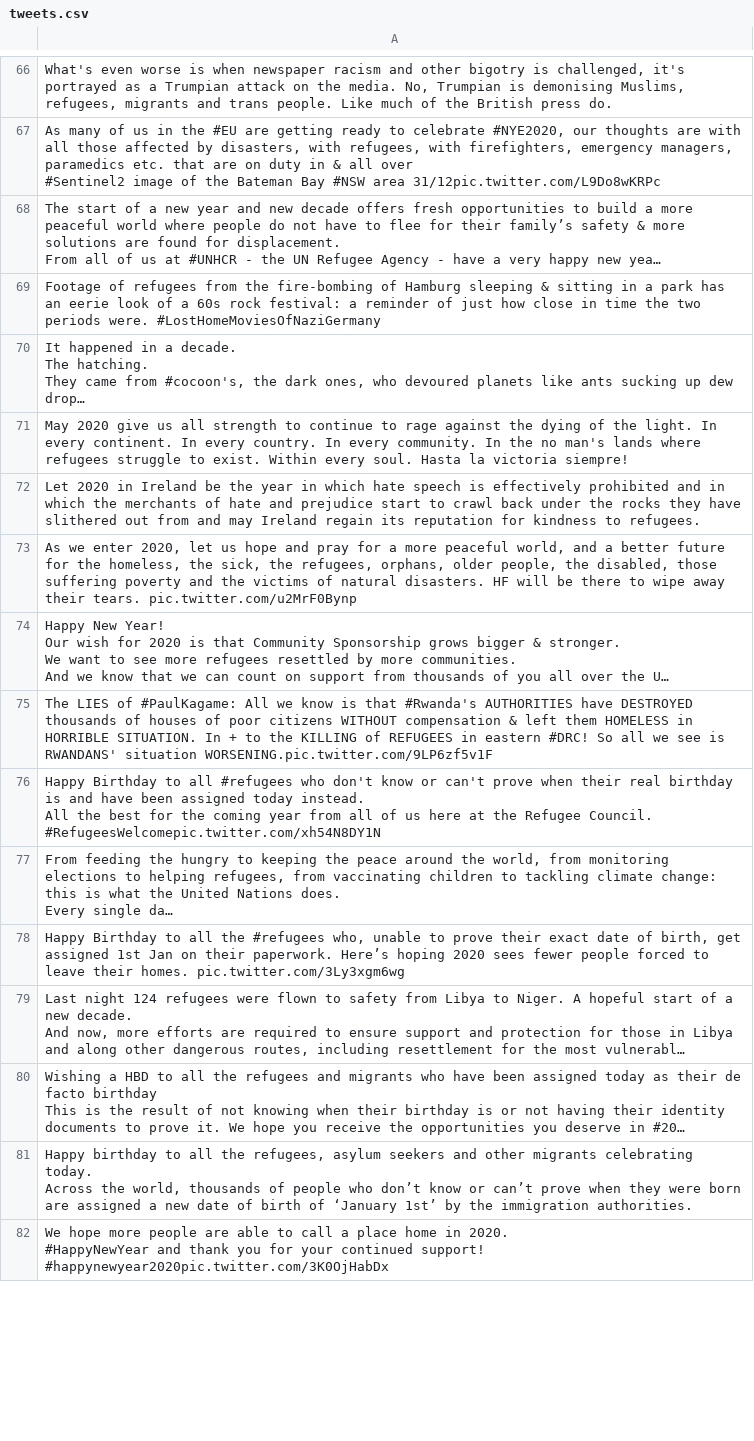
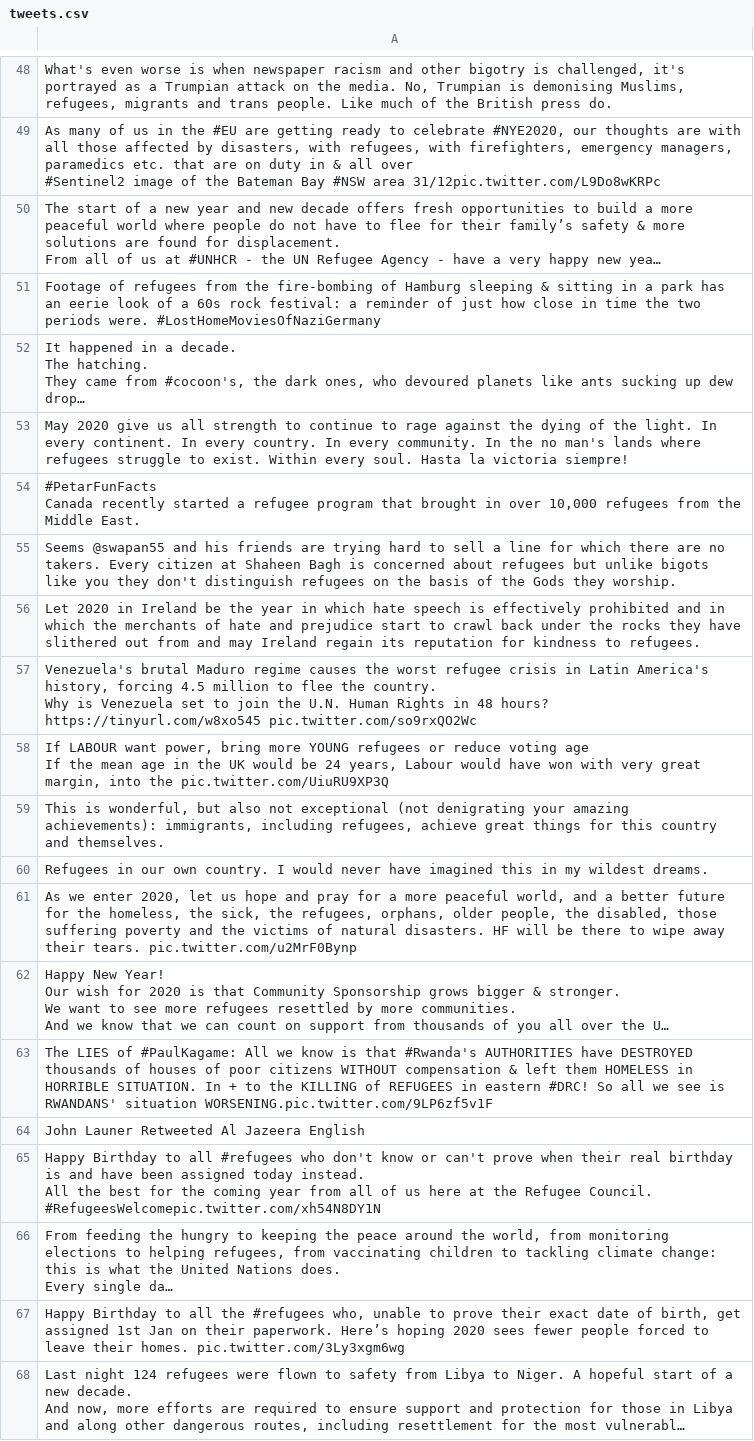
Before and after one commit to jakobzhao/refugee, a CSV file: tweets/assets/europe/tweets.csv, drawn as a sheet; only a part is shown, gaps mark what is left out; the shorter side is filled out with more unchanged rows; long unchanged cells end in …; ↵ is a line break in a cell; the diff covers the shown part only; the diff names each change by its address in the sheet, - before the commit and + after, or states it on an @@ line.

```diff
--- a/tweets/assets/europe/tweets.csv
+++ b/tweets/assets/europe/tweets.csv
+row 54: #PetarFunFacts ↵ Canada recently started a refugee program that brought in over 10,000 refugees from the Middle East.
+row 55: Seems @swapan55 and his friends are trying hard to sell a line for which there are no takers. Every citizen at Shaheen Bagh is concerned about refugees but unlike bigots like you they don't distinguish refugees on the basis of the Gods they worship.
+row 57: Venezuela's brutal Maduro regime causes the worst refugee crisis in Latin America's history, forcing 4.5 million to flee the country. ↵ Why is Venezuela set to join the U.N. Human Rights in 48 hours? https://tinyurl.com/w8xo545 pic.twitter.com/so9rxQO2Wc
+row 58: If LABOUR want power, bring more YOUNG refugees or reduce voting age ↵ If the mean age in the UK would be 24 years, Labour would have won with very great margin, into the pic.twitter.com/UiuRU9XP3Q
+row 59: This is wonderful, but also not exceptional (not denigrating your amazing achievements): immigrants, including refugees, achieve great things for this country and themselves.
+row 60: Refugees in our own country. I would never have imagined this in my wildest dreams.
+row 64: John Launer Retweeted Al Jazeera English
```
Also changed, not shown: 36 added rows, 26 removed rows and 6 edited cells elsewhere in this file, tweets/assets/oceania/tweets.csv, tweets/assets/south_america/tweets.csv, 26 other files.
